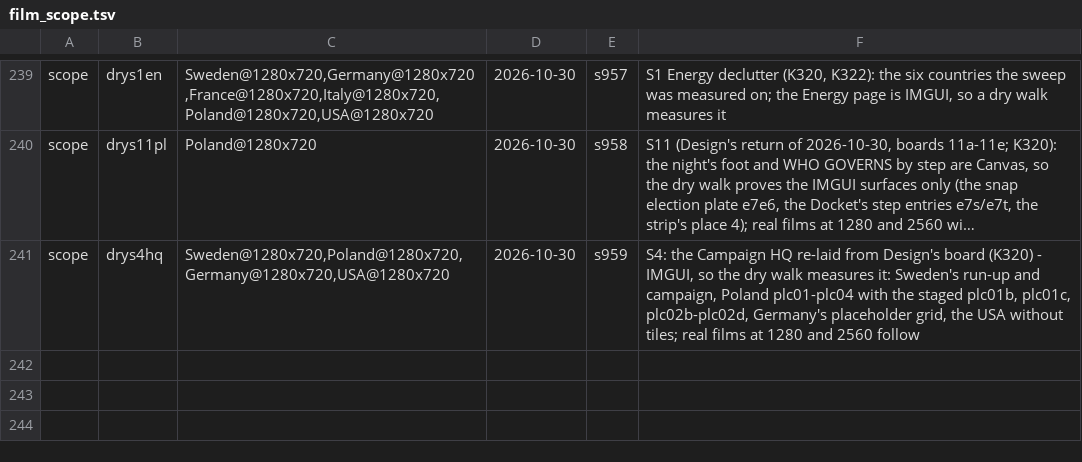
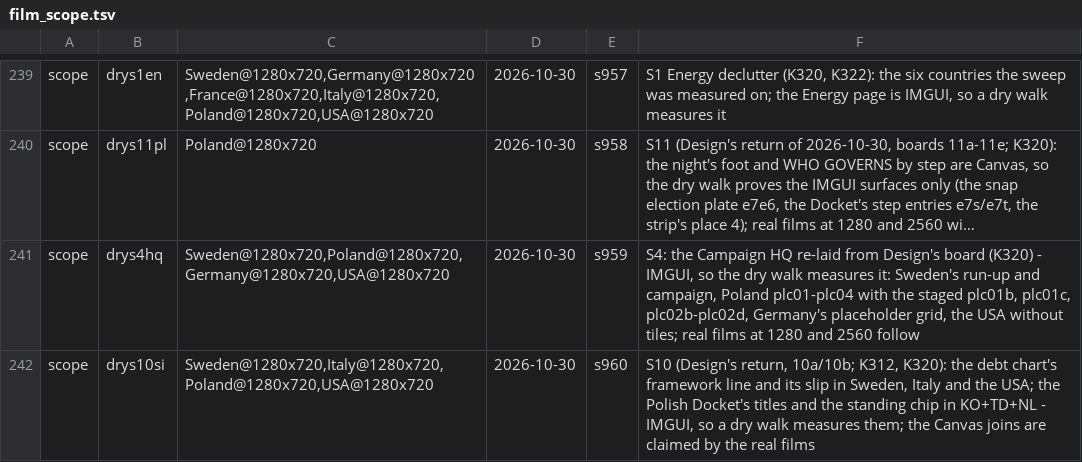
Before and after one commit to Bippen/PoliSim, a TSV file: Tools/film_scope.tsv, drawn as a sheet; only a part is shown, gaps mark what is left out; long unchanged cells end in …; the diff names each change by its address in the sheet, - before the commit and + after, or states it on an @@ line.

```diff
--- a/Tools/film_scope.tsv
+++ b/Tools/film_scope.tsv
+row 242: scope | drys10si | Sweden@1280x720,Italy@1280x720,Poland@1280x720,USA@1280x720 | 2026-10-30 | s960 | S10 (Design's return, 10a/10b; K312, K320): the debt chart's framework line and its slip in Sweden, Italy and the USA; the Polish Docket's titles and the standing chip in KO+TD+NL - IMGUI, so a dry walk measures them; the Canvas joins are claimed by the real films
```
Also changed, not shown: docs/declutter/moved_s11pl.tsv, 15 other files.
